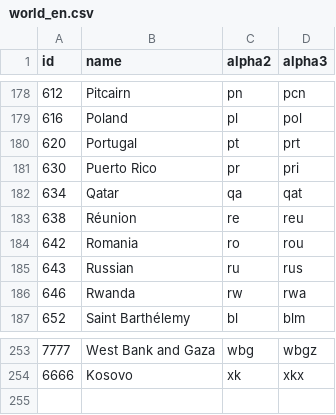
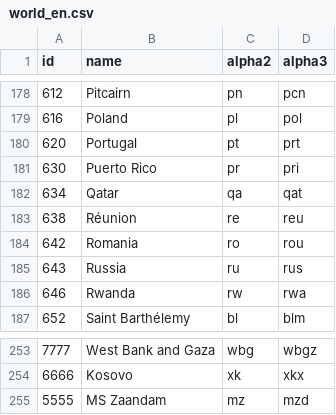
Before and after one commit to US-China-Health-Summit/DailyReport, a CSV file: translation/world_en.csv, drawn as a sheet; only a part is shown, gaps mark what is left out.

```diff
--- a/translation/world_en.csv
+++ b/translation/world_en.csv
@@ -184,3 +184,3 @@ id,name,alpha2,alpha3
 642,Romania,ro,rou
-643,"Russian",ru,rus
+643,"Russia",ru,rus
 646,Rwanda,rw,rwa
@@ -254 +254,2 @@ id,name,alpha2,alpha3
 6666,Kosovo,xk,xkx
+5555,"MS Zaandam",mz,mzd
```
Also changed, not shown: translation/world_cn.csv, 5 other files.
